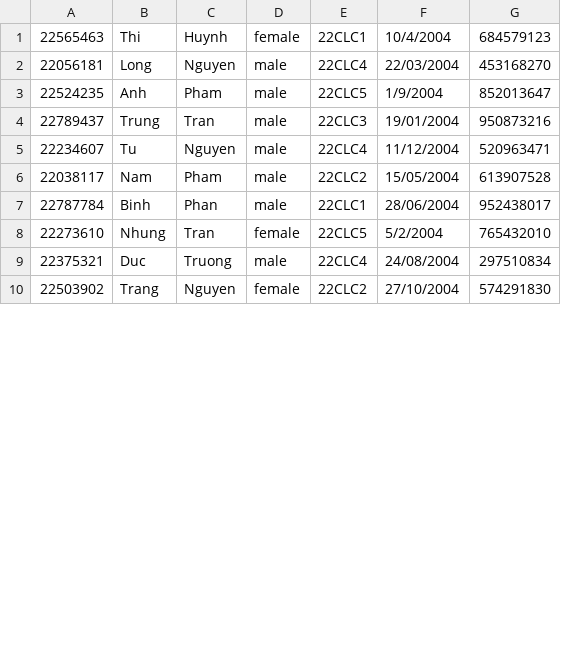
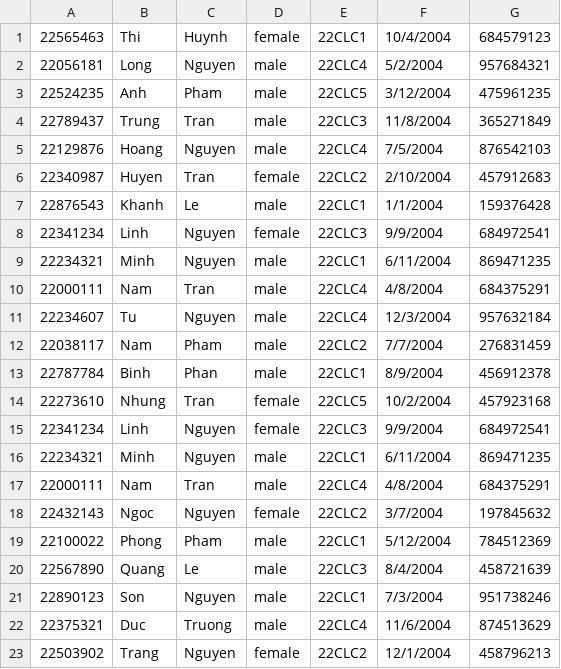
Before and after one commit to Sang-Nguyen-Phuoc/CppFinalProject-Team09, a CSV file: Course_Management_System_Team09/Course_Management_System_Team09/Source Files/StudentList.csv, drawn as a sheet; only a part is shown; the diff covers the shown part only.

Commit message:
Add students in StudentList.csv file

```diff
--- a/Course_Management_System_Team09/Course_Management_System_Team09/Source Files/StudentList.csv
+++ b/Course_Management_System_Team09/Course_Management_System_Team09/Source Files/StudentList.csv
@@ -1,10 +1,23 @@
 22565463,Thi,Huynh,female,22CLC1,10/4/2004,684579123
-22056181,Long,Nguyen,male,22CLC4,22/03/2004,453168270
-22524235,Anh,Pham,male,22CLC5,1/9/2004,852013647
-22789437,Trung,Tran,male,22CLC3,19/01/2004,950873216
-22234607,Tu,Nguyen,male,22CLC4,11/12/2004,520963471
-22038117,Nam,Pham,male,22CLC2,15/05/2004,613907528
-22787784,Binh,Phan,male,22CLC1,28/06/2004,952438017
-22273610,Nhung,Tran,female,22CLC5,5/2/2004,765432010
-22375321,Duc,Truong,male,22CLC4,24/08/2004,297510834
-22503902,Trang,Nguyen,female,22CLC2,27/10/2004,574291830
+22056181,Long,Nguyen,male,22CLC4,5/2/2004,957684321
+22524235,Anh,Pham,male,22CLC5,3/12/2004,475961235
+22789437,Trung,Tran,male,22CLC3,11/8/2004,365271849
+22129876,Hoang,Nguyen,male,22CLC4,7/5/2004,876542103
+22340987,Huyen,Tran,female,22CLC2,2/10/2004,457912683
+22876543,Khanh,Le,male,22CLC1,1/1/2004,159376428
+22341234,Linh,Nguyen,female,22CLC3,9/9/2004,684972541
+22234321,Minh,Nguyen,male,22CLC1,6/11/2004,869471235
+22000111,Nam,Tran,male,22CLC4,4/8/2004,684375291
+22234607,Tu,Nguyen,male,22CLC4,12/3/2004,957632184
+22038117,Nam,Pham,male,22CLC2,7/7/2004,276831459
+22787784,Binh,Phan,male,22CLC1,8/9/2004,456912378
+22273610,Nhung,Tran,female,22CLC5,10/2/2004,457923168
+22341234,Linh,Nguyen,female,22CLC3,9/9/2004,684972541
+22234321,Minh,Nguyen,male,22CLC1,6/11/2004,869471235
+22000111,Nam,Tran,male,22CLC4,4/8/2004,684375291
+22432143,Ngoc,Nguyen,female,22CLC2,3/7/2004,197845632
+22100022,Phong,Pham,male,22CLC1,5/12/2004,784512369
+22567890,Quang,Le,male,22CLC3,8/4/2004,458721639
+22890123,Son,Nguyen,male,22CLC1,7/3/2004,951738246
+22375321,Duc,Truong,male,22CLC4,11/6/2004,874513629
+22503902,Trang,Nguyen,female,22CLC2,12/1/2004,458796213
```
Also changed, not shown: 6 added rows, 4 removed rows and 14 edited cells elsewhere in this file.
